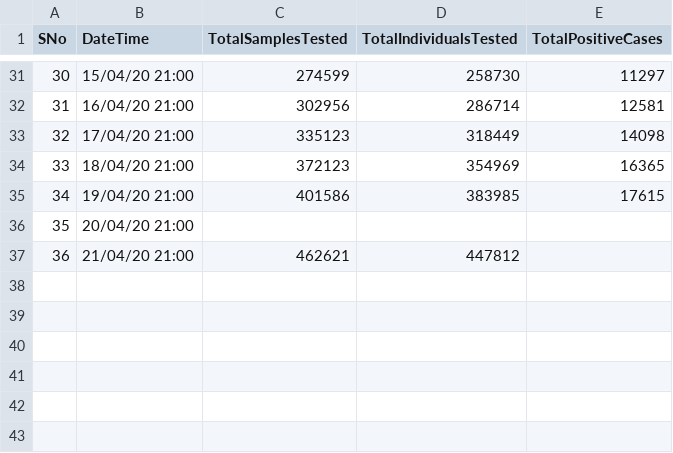
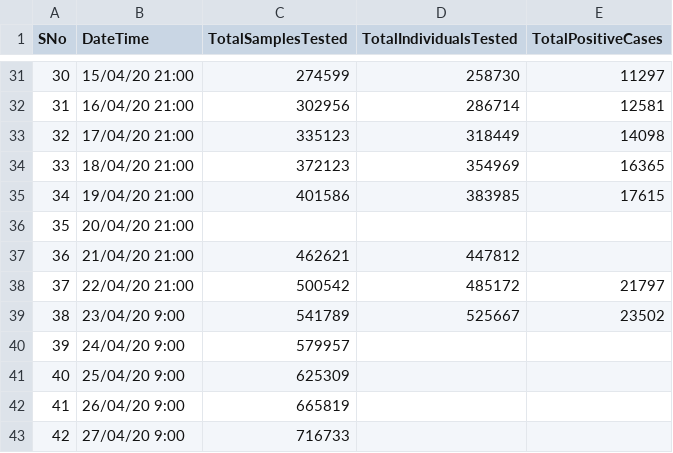
Before and after one commit to apurba-tukl/Exploratory-Data-Analysis-COVID-19, a CSV file: data/india/ICMRTestingDetails.csv, drawn as a sheet; only a part is shown, gaps mark what is left out; the diff names each change by its address in the sheet, - before the commit and + after, or states it on an @@ line.

```diff
--- a/data/india/ICMRTestingDetails.csv
+++ b/data/india/ICMRTestingDetails.csv
+row 38: 37 | 22/04/20 21:00 | 500542 | 485172 | 21797
+row 39: 38 | 23/04/20 9:00 | 541789 | 525667 | 23502
+row 40: 39 | 24/04/20 9:00 | 579957
+row 41: 40 | 25/04/20 9:00 | 625309
+row 42: 41 | 26/04/20 9:00 | 665819
+row 43: 42 | 27/04/20 9:00 | 716733
```
Also changed, not shown: 34 other files.
